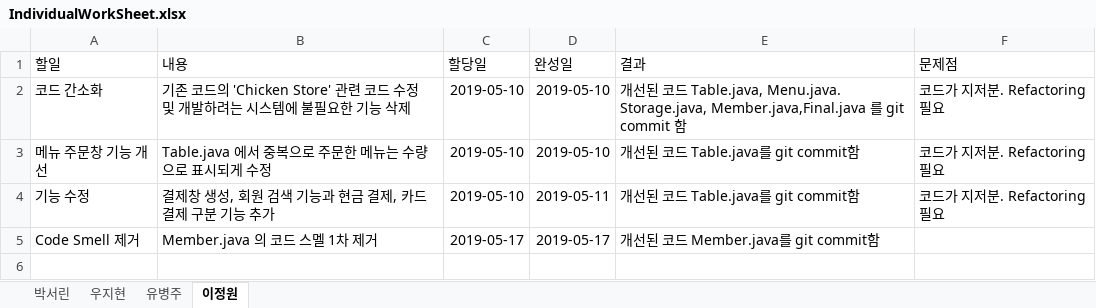
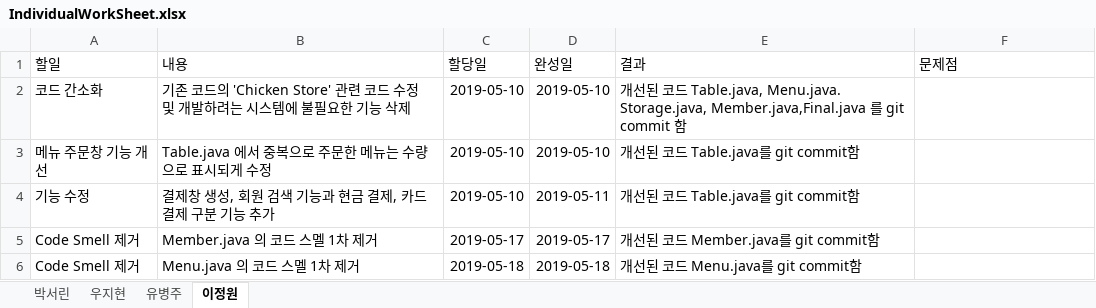
Before and after one commit to befly098/SitDown, an Excel workbook: IndividualWorkSheet.xlsx, sheet 이정원, drawn as a sheet; values as stored, in another font and other column widths than the file's, no borders; table styles not drawn; the diff names each change by its address in the sheet, - before the commit and + after, or states it on an @@ line.

```diff
--- a/IndividualWorkSheet.xlsx (sheet 이정원)
+++ b/IndividualWorkSheet.xlsx (sheet 이정원)
-F2:F4 (문제점): 코드가 지저분. Refactoring 필요
+F2:F4 (문제점): (empty)
+row 6: Code Smell 제거 | Menu.java 의 코드 스멜 1차 제거 | 2019-05-18 | 2019-05-18 | 개선된 코드 Menu.java를 git commit함
```
Also changed, not shown: sheet 유병주.
